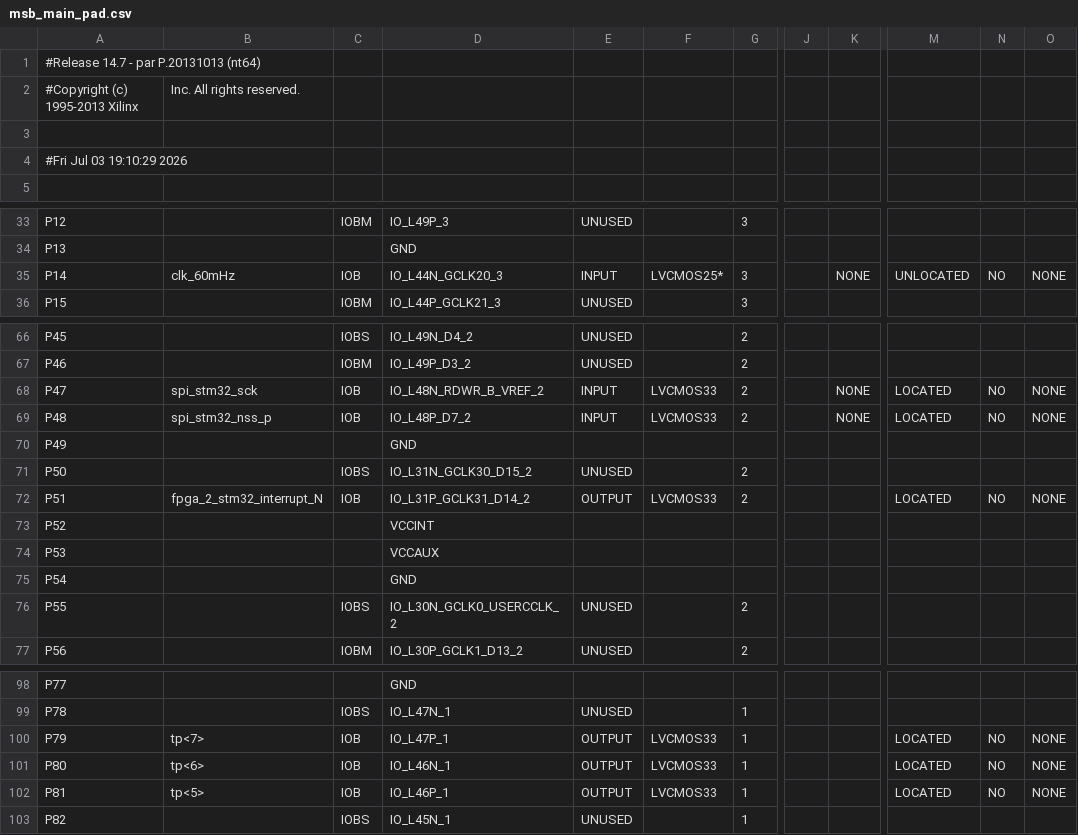
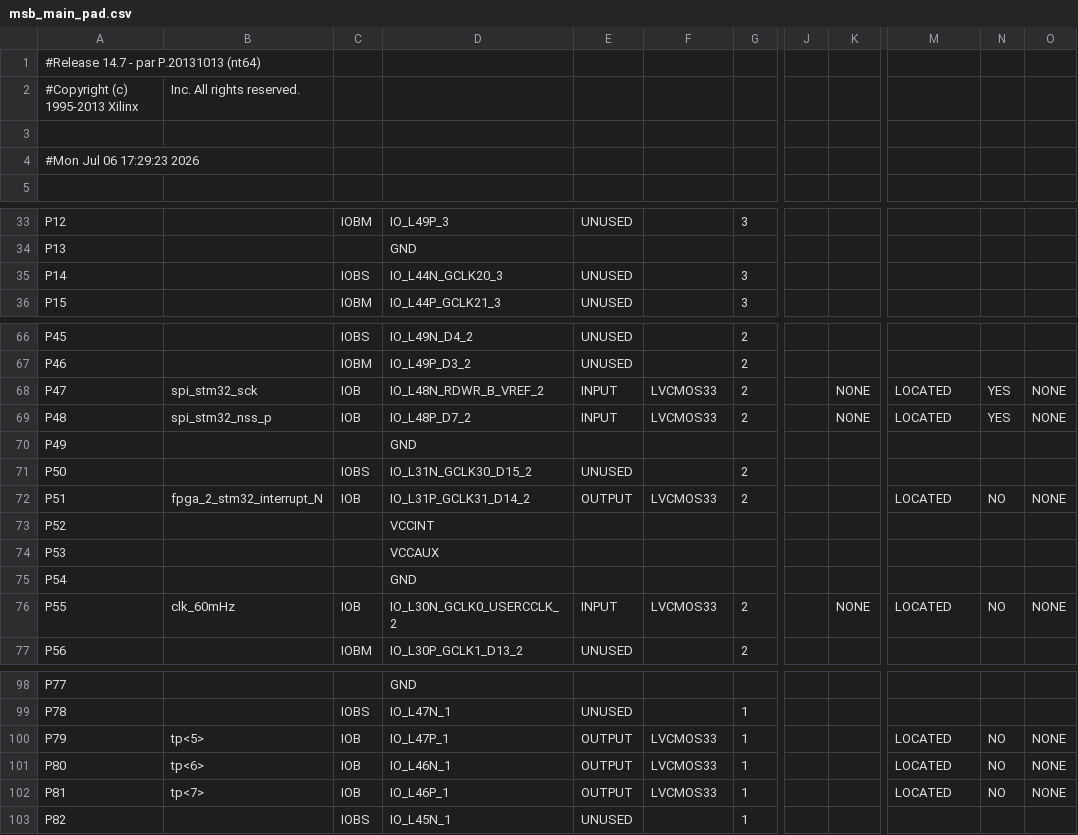
Before and after one commit to auramenka-it90/fpga_msb_combat, a CSV file: implement/ver1/rev1/msb_main_pad.csv, drawn as a sheet; only a part is shown, gaps mark what is left out; the diff covers the shown part only; the diff names each change by its address in the sheet, - before the commit and + after, or states it on an @@ line.

```diff
--- a/implement/ver1/rev1/msb_main_pad.csv
+++ b/implement/ver1/rev1/msb_main_pad.csv
-A4: #Fri Jul 03 19:10:29 2026
+A4: #Mon Jul 06 17:29:23 2026
-B35: clk_60mHz
+B35: (empty)
-C35: IOB
+C35: IOBS
-E35: INPUT
+E35: UNUSED
-F35: LVCMOS25*
+F35: (empty)
-K35: NONE
+K35: (empty)
-M35: UNLOCATED
+M35: (empty)
-N35: NO
+N35: (empty)
-O35: NONE
+O35: (empty)
-N68:N69: NO
+N68:N69: YES
-B76: (empty)
+B76: clk_60mHz
-C76: IOBS
+C76: IOB
-E76: UNUSED
+E76: INPUT
-F76: (empty)
+F76: LVCMOS33
-K76: (empty)
+K76: NONE
-M76: (empty)
+M76: LOCATED
-N76: (empty)
+N76: NO
-O76: (empty)
+O76: NONE
-B100: tp<7>
+B100: tp<5>
-B102: tp<5>
+B102: tp<7>
```
Also changed, not shown: 1 edited cell elsewhere in this file, 31 other files.
